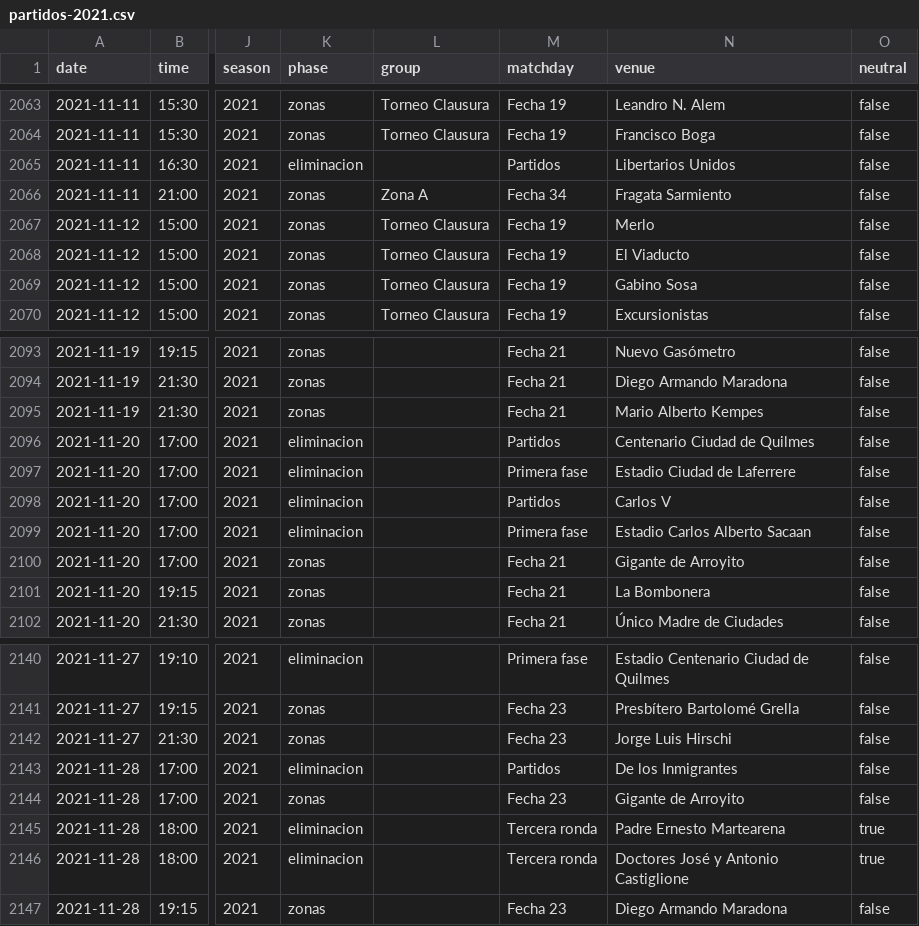
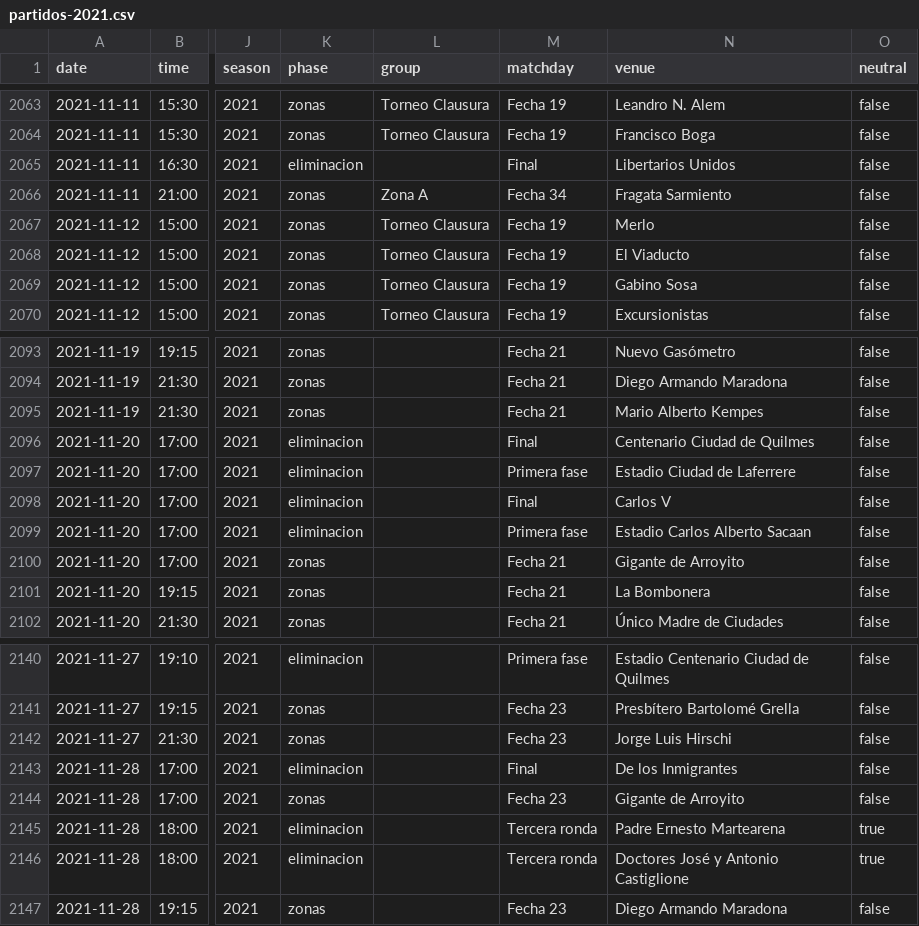
Before and after one commit to rhinoah/futbol-argentino-data, a CSV file: data/partidos-2021.csv, drawn as a sheet; only a part is shown, gaps mark what is left out; the diff names each change by its address in the sheet, - before the commit and + after, or states it on an @@ line.

```diff
--- a/data/partidos-2021.csv
+++ b/data/partidos-2021.csv
-M2065 (matchday): Partidos
+M2065 (matchday): Final
-M2096 (matchday): Partidos
+M2096 (matchday): Final
-M2098 (matchday): Partidos
+M2098 (matchday): Final
-M2143 (matchday): Partidos
+M2143 (matchday): Final
```
Also changed, not shown: data/partidos-2010.csv, data/partidos-2011.csv, 6 other files.
